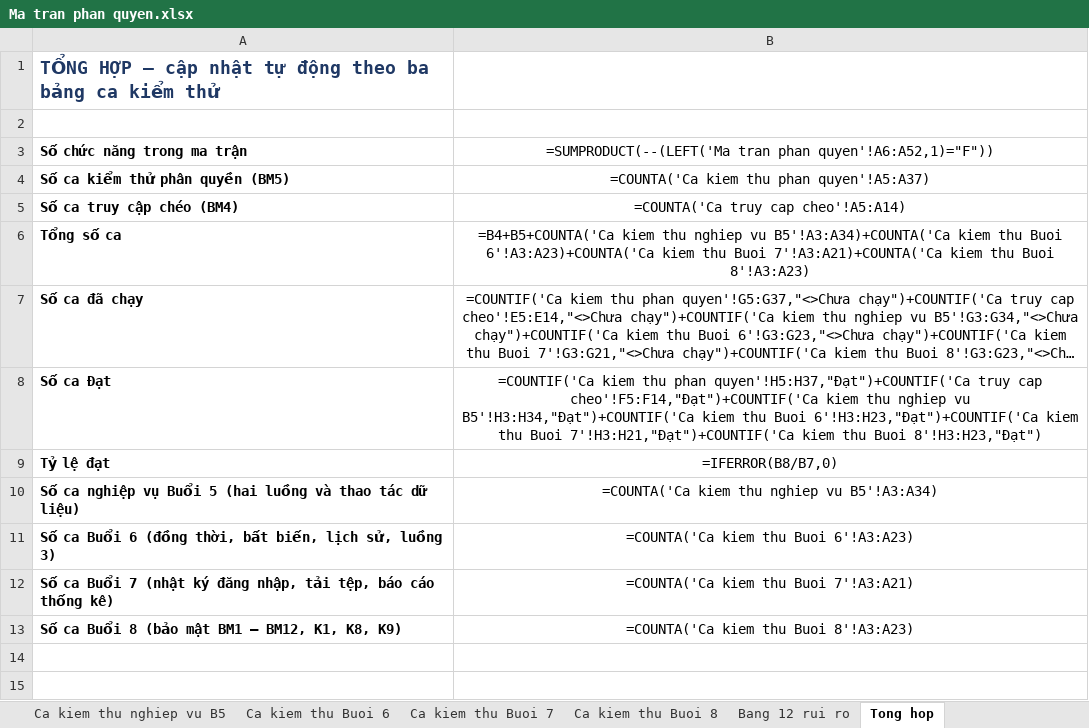
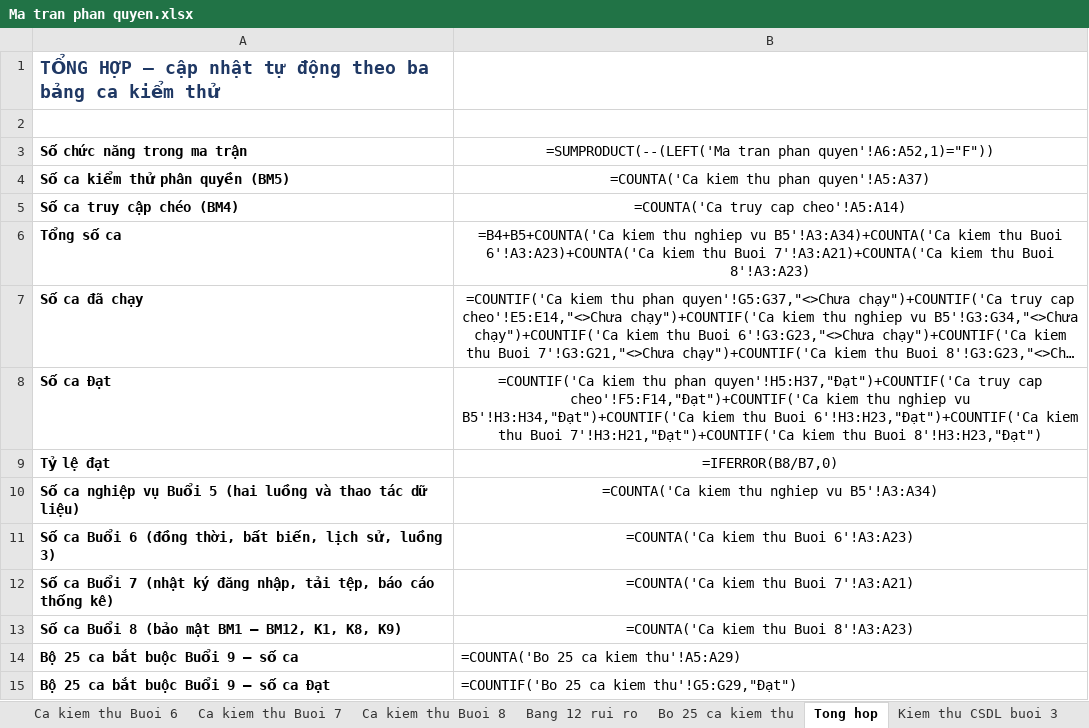
Before and after one commit to 24100494-bit/CSE702051_N03_-DT13, an Excel workbook: Ma tran phan quyen.xlsx, sheet Tong hop, drawn as a sheet; long unchanged cells end in …; values as stored, in another font and other column widths than the file's, no borders; formulas without a stored value are shown as written; the diff names each change by its address in the sheet, - before the commit and + after, or states it on an @@ line.

Commit message:
[KiemThu] Add: bo 25 ca kiem thu, bo suu tap Postman va bao cao newman Buoi 9; ket qua chay tren web

```diff
--- a/Ma tran phan quyen.xlsx (sheet Tong hop)
+++ b/Ma tran phan quyen.xlsx (sheet Tong hop)
+sheet tab: Bo 25 ca kiem thu
+row 14: Bộ 25 ca bắt buộc Buổi 9 – số ca | =COUNTA('Bo 25 ca kiem thu'!A5:A29)
+row 15: Bộ 25 ca bắt buộc Buổi 9 – số ca Đạt | =COUNTIF('Bo 25 ca kiem thu'!G5:G29,"Đạt")
```
Also changed, not shown: sheet Bang 12 rui ro, sheet Ma tran phan quyen, 6 other files.
